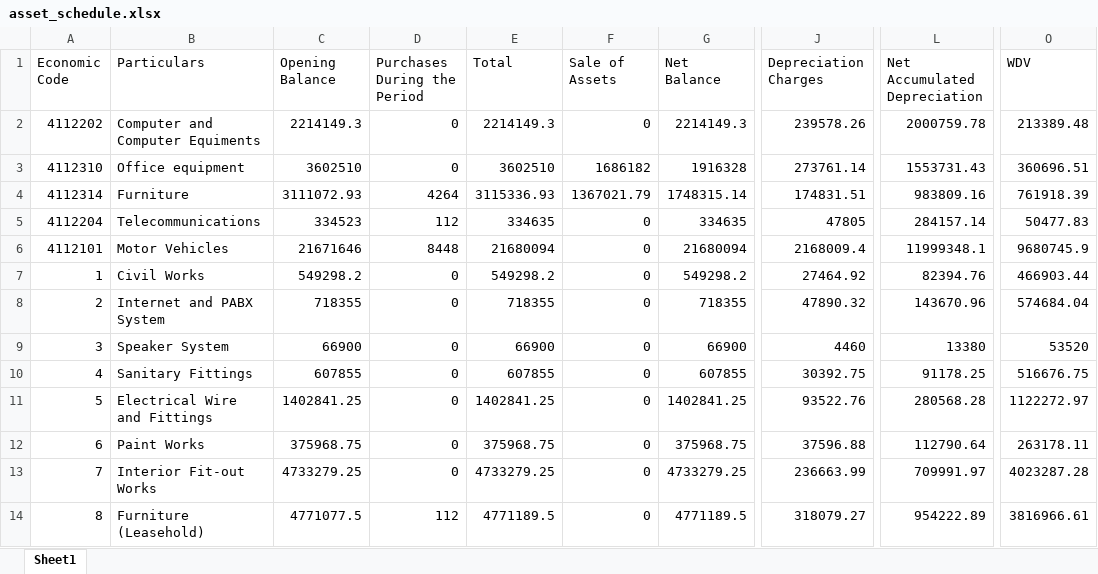
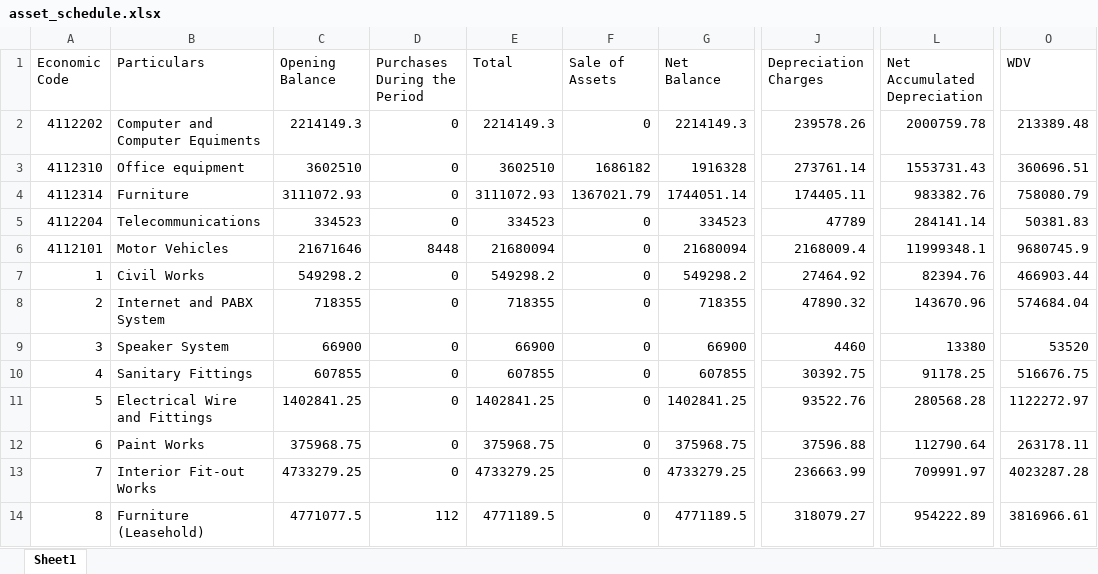
Before and after one commit to ANIKFRCBD/AFAR-3.0, an Excel workbook: afar_project/csv_path/excel_files/asset_schedule.xlsx, sheet Sheet1, drawn as a sheet; only a part is shown, gaps mark what is left out; values as stored, in another font and other column widths than the file's, no borders; the diff names each change by its address in the sheet, - before the commit and + after, or states it on an @@ line.

Commit message:
download asset schedule added

```diff
--- a/afar_project/csv_path/excel_files/asset_schedule.xlsx (sheet Sheet1)
+++ b/afar_project/csv_path/excel_files/asset_schedule.xlsx (sheet Sheet1)
-D4 (Purchases During the Period): 4264
+D4 (Purchases During the Period): 0
-E4 (Total): 3115336.93
+E4 (Total): 3111072.93
-G4 (Net Balance): 1748315.14
+G4 (Net Balance): 1744051.14
-J4 (Depreciation Charges): 174831.51
+J4 (Depreciation Charges): 174405.11
-L4 (Net Accumulated Depreciation): 983809.16
+L4 (Net Accumulated Depreciation): 983382.76
-O4 (WDV): 761918.39
+O4 (WDV): 758080.79
-D5 (Purchases During the Period): 112
+D5 (Purchases During the Period): 0
-E5 (Total): 334635
+E5 (Total): 334523
-G5 (Net Balance): 334635
+G5 (Net Balance): 334523
-J5 (Depreciation Charges): 47805
+J5 (Depreciation Charges): 47789
-L5 (Net Accumulated Depreciation): 284157.14
+L5 (Net Accumulated Depreciation): 284141.14
-O5 (WDV): 50477.83
+O5 (WDV): 50381.83
```
Also changed, not shown: afar_project/csv_path/excel_files/asset_register.xlsx, 5 other files.
